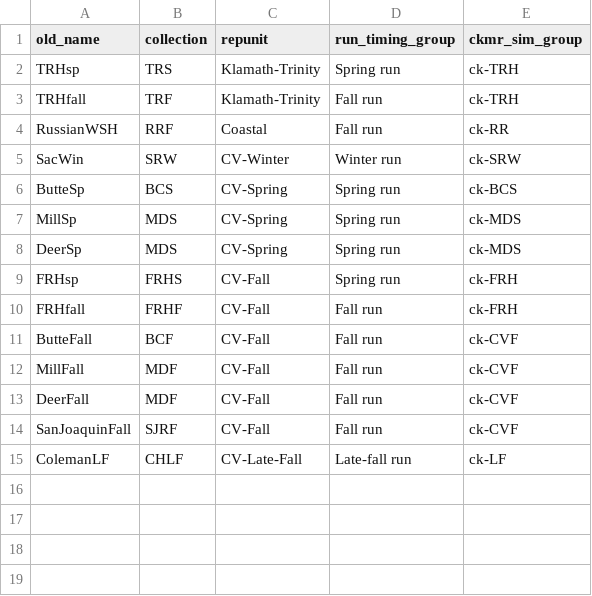
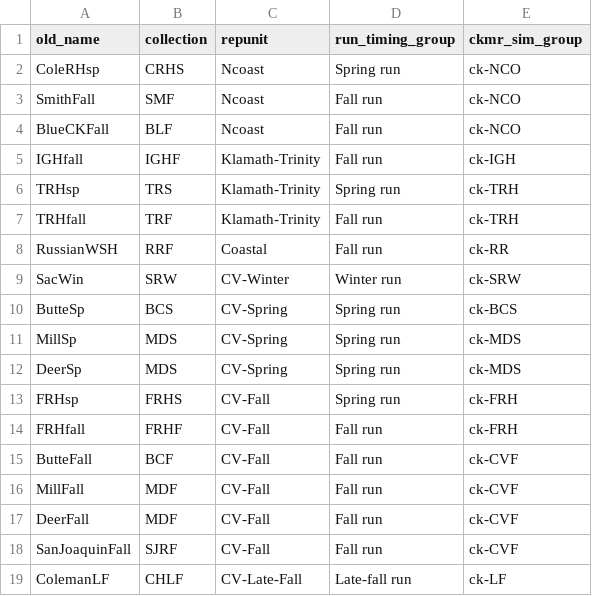
Before and after one commit to eriqande/california-chinook-microhaps, a CSV file: inputs/reference-collection-names.csv, drawn as a sheet.

Commit message:
Update the 001-map for the new collections

```diff
--- a/inputs/reference-collection-names.csv
+++ b/inputs/reference-collection-names.csv
@@ -1,2 +1,6 @@
 old_name,collection,repunit,run_timing_group,ckmr_sim_group
+ColeRHsp,CRHS,Ncoast,Spring run,ck-NCO
+SmithFall,SMF,Ncoast,Fall run,ck-NCO
+BlueCKFall,BLF,Ncoast,Fall run,ck-NCO
+IGHfall,IGHF,Klamath-Trinity,Fall run,ck-IGH
 TRHsp,TRS,Klamath-Trinity,Spring run,ck-TRH
```
Also changed, not shown: inputs/map-notations.tsv, 12 other files.
